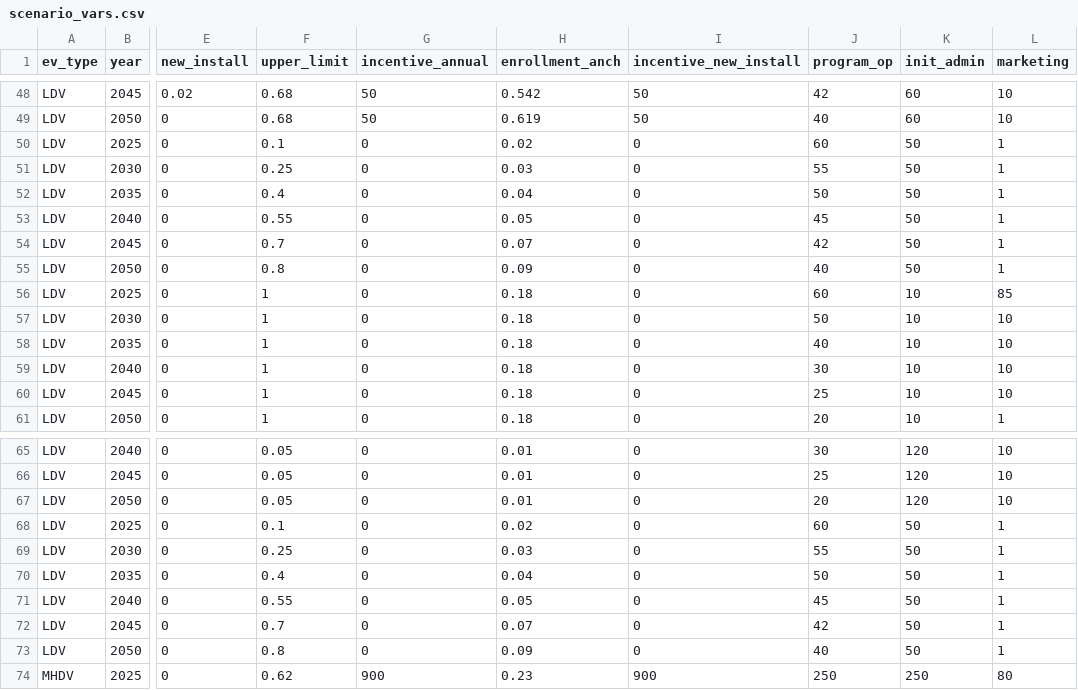
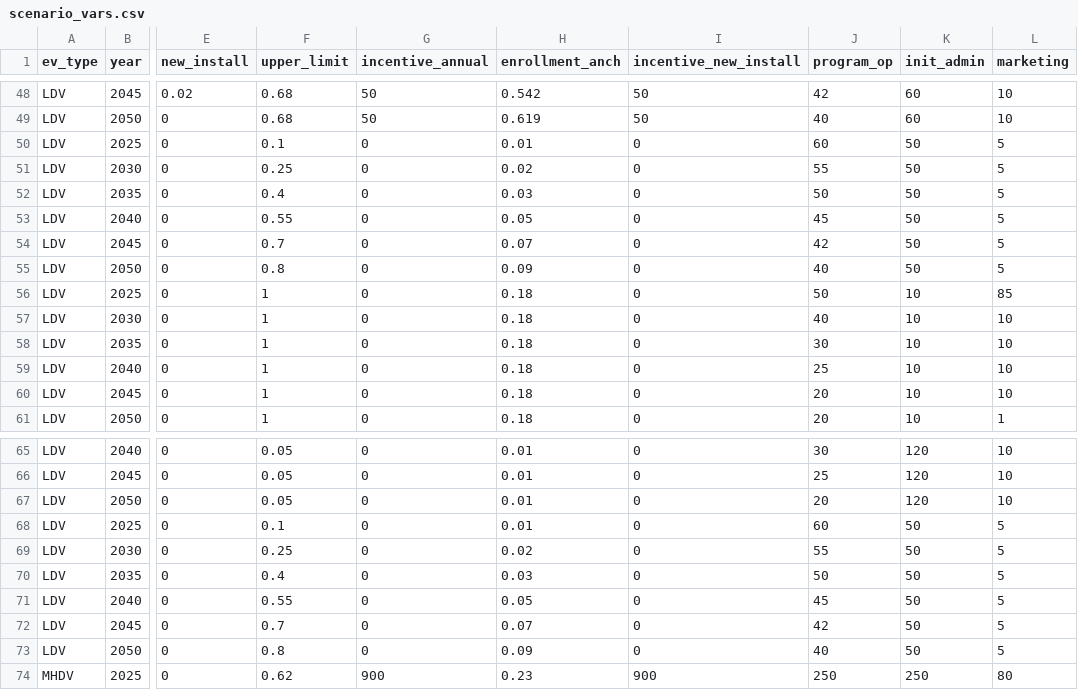
Before and after one commit to dsgrid/evmc-supply-curves, a CSV file: cost_inputs/scenario_vars.csv, drawn as a sheet; only a part is shown, gaps mark what is left out; the diff names each change by its address in the sheet, - before the commit and + after, or states it on an @@ line.

```diff
--- a/cost_inputs/scenario_vars.csv
+++ b/cost_inputs/scenario_vars.csv
-H50 (enrollment_anch): 0.02
+H50 (enrollment_anch): 0.01
-L50:L55 (marketing): 1
+L50:L55 (marketing): 5
-H51 (enrollment_anch): 0.03
+H51 (enrollment_anch): 0.02
-H52 (enrollment_anch): 0.04
+H52 (enrollment_anch): 0.03
-J56 (program_op): 60
+J56 (program_op): 50
-J57 (program_op): 50
+J57 (program_op): 40
-J58 (program_op): 40
+J58 (program_op): 30
-J59 (program_op): 30
+J59 (program_op): 25
-J60 (program_op): 25
+J60 (program_op): 20
-H68 (enrollment_anch): 0.02
+H68 (enrollment_anch): 0.01
-L68:L73 (marketing): 1
+L68:L73 (marketing): 5
-H69 (enrollment_anch): 0.03
+H69 (enrollment_anch): 0.02
-H70 (enrollment_anch): 0.04
+H70 (enrollment_anch): 0.03
```
Also changed, not shown: 3 other files.
